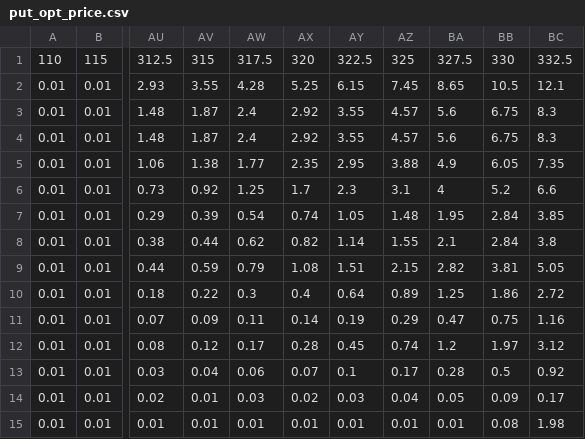
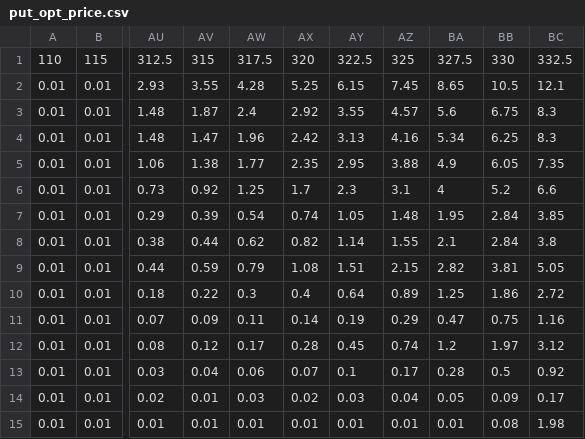
Before and after one commit to gabrielequatrana/MPSMF, a CSV file: data/csv/put_opt_price.csv, drawn as a sheet; only a part is shown, gaps mark what is left out; the diff names each change by its address in the sheet, - before the commit and + after, or states it on an @@ line.

```diff
--- a/data/csv/put_opt_price.csv
+++ b/data/csv/put_opt_price.csv
-AV4: 1.87
+AV4: 1.47
-AW4: 2.4
+AW4: 1.96
-AX4: 2.92
+AX4: 2.42
-AY4: 3.55
+AY4: 3.13
-AZ4: 4.57
+AZ4: 4.16
-BA4: 5.6
+BA4: 5.34
-BB4: 6.75
+BB4: 6.25
```
Also changed, not shown: data/csv/MSFT_data.csv, data/csv/call_opt_price.csv, 32 other files.
